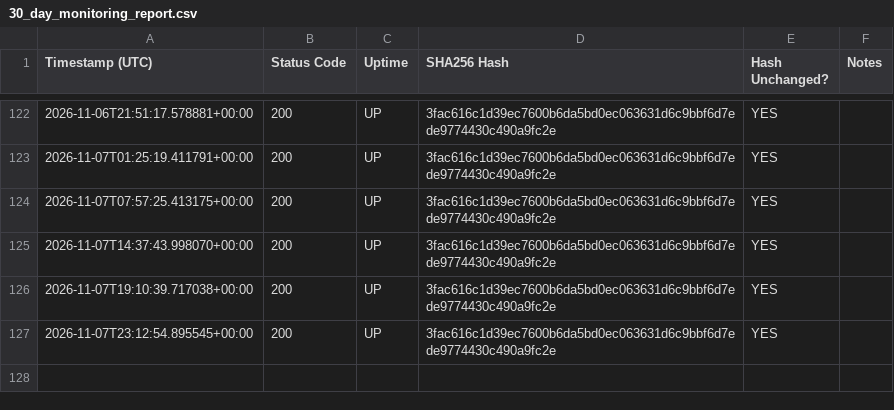
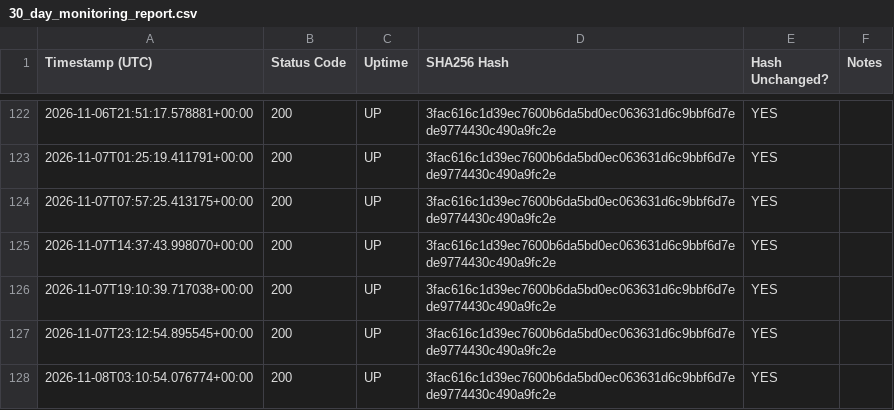
Before and after one commit to onbreak/split, a CSV file: 30_day_monitoring_report.csv, drawn as a sheet; only a part is shown, gaps mark what is left out; the diff names each change by its address in the sheet, - before the commit and + after, or states it on an @@ line.

```diff
--- a/30_day_monitoring_report.csv
+++ b/30_day_monitoring_report.csv
+row 128: 2026-11-08T03:10:54.076774+00:00 | 200 | UP | 3fac616c1d39ec7600b6da5bd0ec063631d6c9bbf6d7ede9774430c490a9fc2e | YES
```
